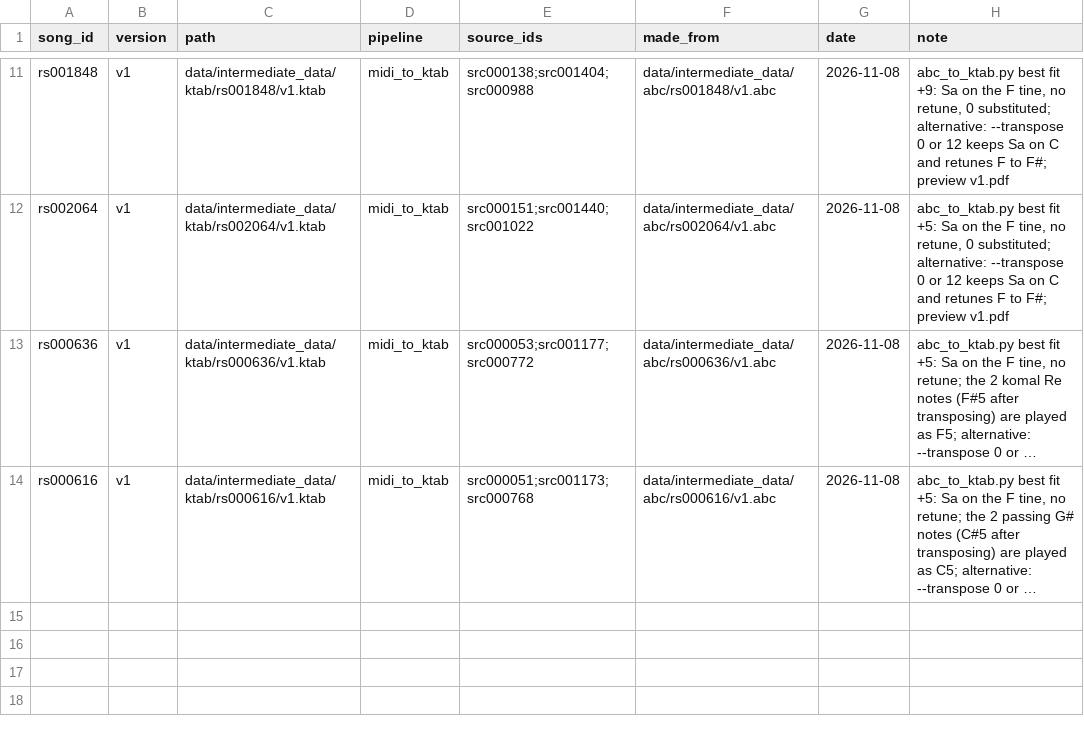
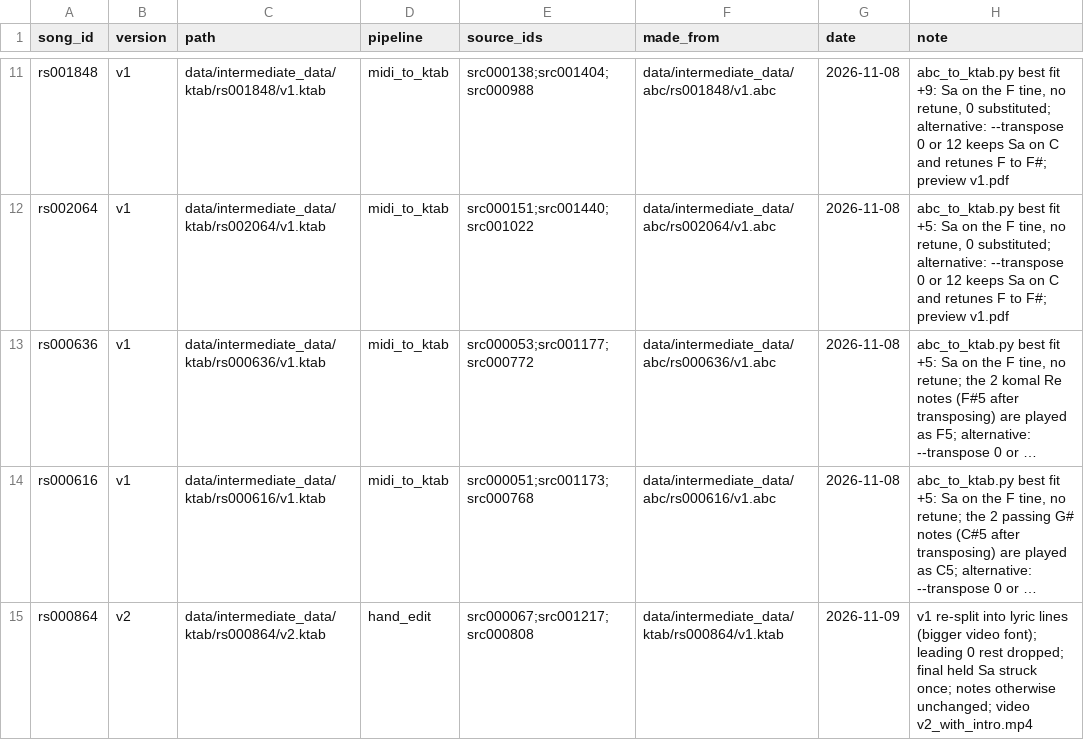
Before and after one commit to jagadish88/kalimba-kitab, a CSV file: data/intermediate_data/ktab/ktab_catalog.csv, drawn as a sheet; only a part is shown, gaps mark what is left out; long unchanged cells end in …; the diff names each change by its address in the sheet, - before the commit and + after, or states it on an @@ line.

```diff
--- a/data/intermediate_data/ktab/ktab_catalog.csv
+++ b/data/intermediate_data/ktab/ktab_catalog.csv
+row 15: rs000864 | v2 | data/intermediate_data/ktab/rs000864/v2.ktab | hand_edit | src000067;src001217;src000808 | data/intermediate_data/ktab/rs000864/v1.ktab | 2026-11-09 | v1 re-split into lyric lines (bigger video font); leading 0 rest dropped; final held Sa struck once; notes otherwise unchanged; video v2_with_intro.mp4
```
Also changed, not shown: 22 other files.
